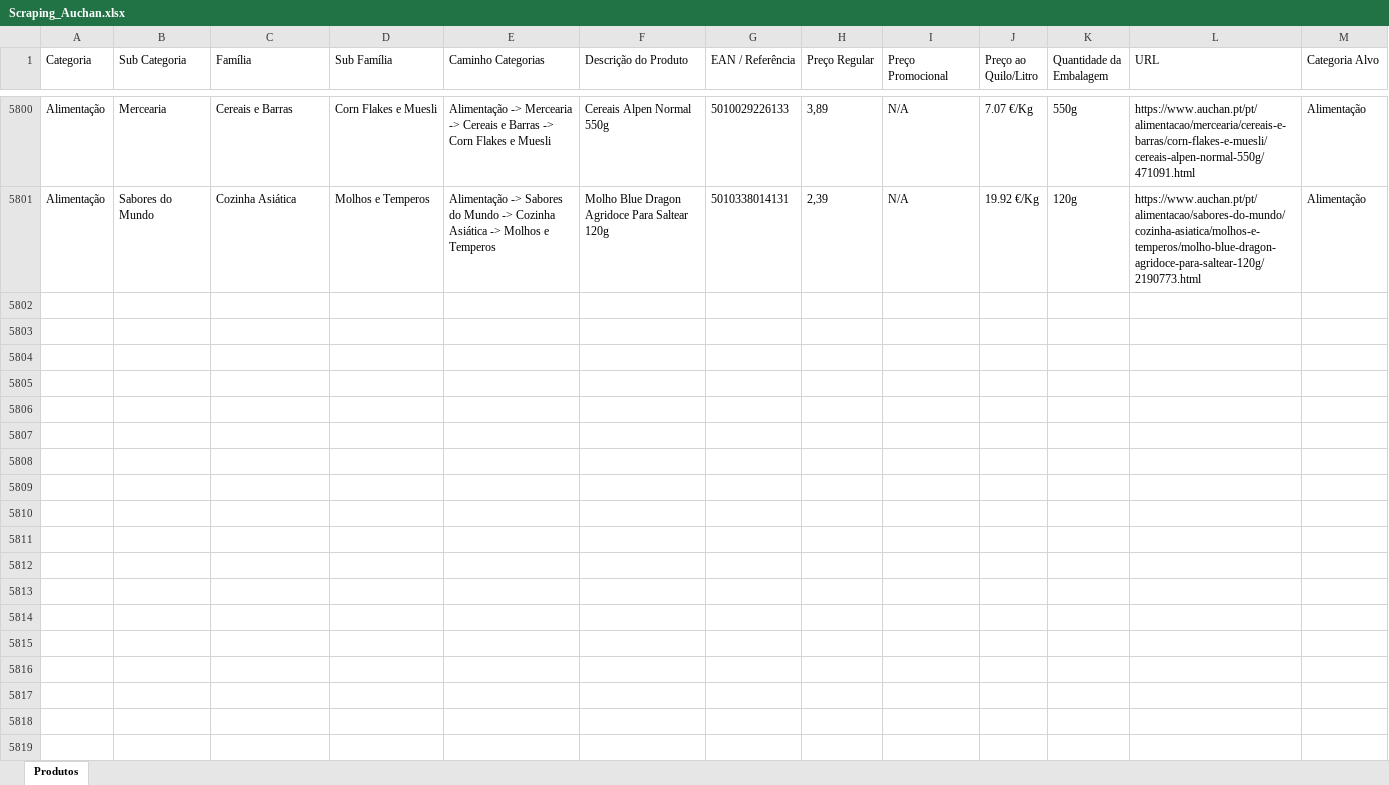
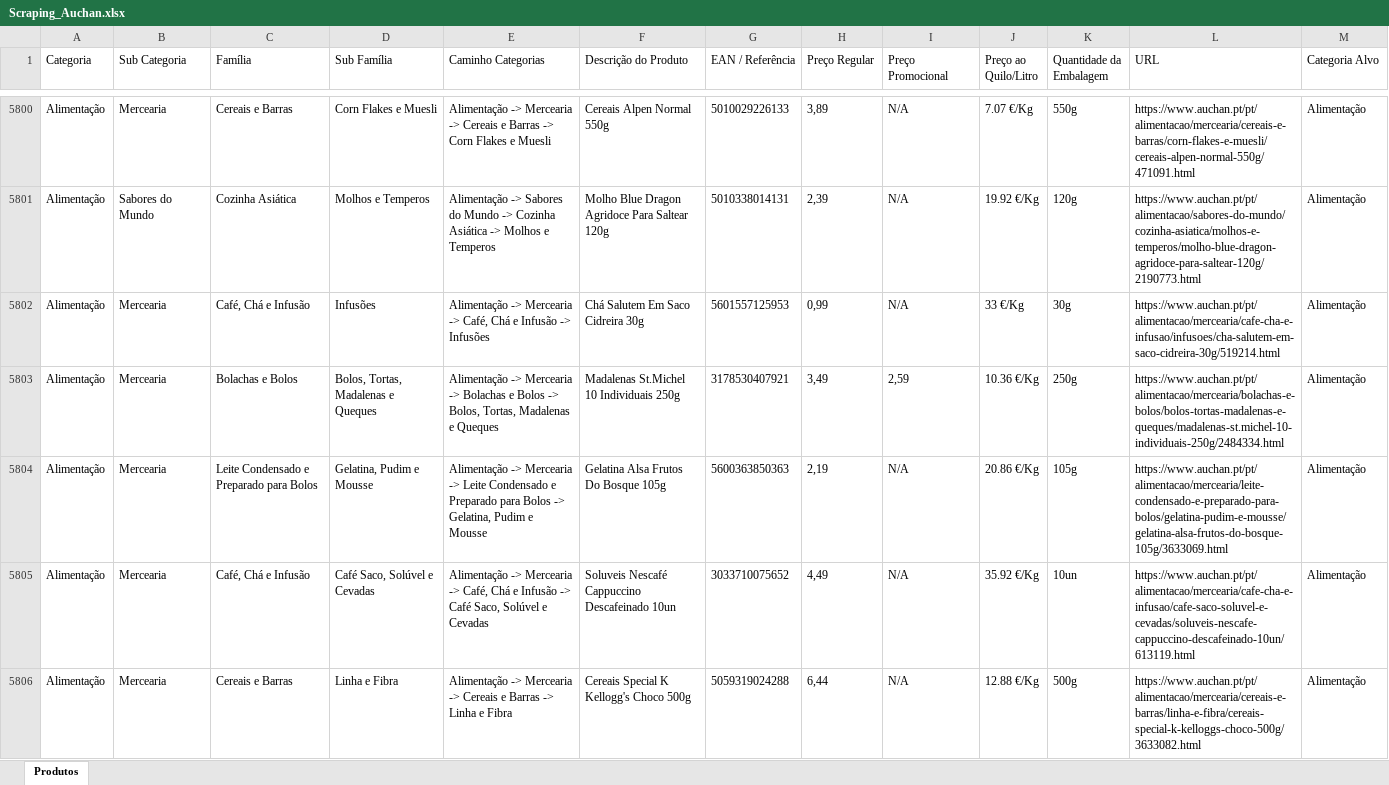
Before and after one commit to Holiday090/teste01, an Excel workbook: Scraping_Auchan.xlsx, sheet Produtos, drawn as a sheet; only a part is shown, gaps mark what is left out; values as stored, in another font and other column widths than the file's, no borders; the diff covers the shown part only; the diff names each change by its address in the sheet, - before the commit and + after, or states it on an @@ line.

```diff
--- a/Scraping_Auchan.xlsx (sheet Produtos)
+++ b/Scraping_Auchan.xlsx (sheet Produtos)
+row 5802: Alimentação | Mercearia | Café, Chá e Infusão | Infusões | Alimentação -> Mercearia -> Café, Chá e Infusão -> Infusões | Chá Salutem Em Saco Cidreira 30g | 5601557125953 | 0,99 | N/A | 33 €/Kg | 30g | https://www.auchan.pt/pt/alimentacao/mercearia/cafe-cha-e-infusao/infusoes/cha-salutem-em-saco-cidreira-30g/519214.html | Alimentação
+row 5803: Alimentação | Mercearia | Bolachas e Bolos | Bolos, Tortas, Madalenas e Queques | Alimentação -> Mercearia -> Bolachas e Bolos -> Bolos, Tortas, Madalenas e Queques | Madalenas St.Michel 10 Individuais 250g | 3178530407921 | 3,49 | 2,59 | 10.36 €/Kg | 250g | https://www.auchan.pt/pt/alimentacao/mercearia/bolachas-e-bolos/bolos-tortas-madalenas-e-queques/madalenas-st.michel-10-individuais-250g/2484334.html | Alimentação
+row 5804: Alimentação | Mercearia | Leite Condensado e Preparado para Bolos | Gelatina, Pudim e Mousse | Alimentação -> Mercearia -> Leite Condensado e Preparado para Bolos -> Gelatina, Pudim e Mousse | Gelatina Alsa Frutos Do Bosque 105g | 5600363850363 | 2,19 | N/A | 20.86 €/Kg | 105g | https://www.auchan.pt/pt/alimentacao/mercearia/leite-condensado-e-preparado-para-bolos/gelatina-pudim-e-mousse/gelatina-alsa-frutos-do-bosque-105g/3633069.html | Alimentação
+row 5805: Alimentação | Mercearia | Café, Chá e Infusão | Café Saco, Solúvel e Cevadas | Alimentação -> Mercearia -> Café, Chá e Infusão -> Café Saco, Solúvel e Cevadas | Soluveis Nescafé Cappuccino Descafeinado 10un | 3033710075652 | 4,49 | N/A | 35.92 €/Kg | 10un | https://www.auchan.pt/pt/alimentacao/mercearia/cafe-cha-e-infusao/cafe-saco-soluvel-e-cevadas/soluveis-nescafe-cappuccino-descafeinado-10un/613119.html | Alimentação
+row 5806: Alimentação | Mercearia | Cereais e Barras | Linha e Fibra | Alimentação -> Mercearia -> Cereais e Barras -> Linha e Fibra | Cereais Special K Kellogg's Choco 500g | 5059319024288 | 6,44 | N/A | 12.88 €/Kg | 500g | https://www.auchan.pt/pt/alimentacao/mercearia/cereais-e-barras/linha-e-fibra/cereais-special-k-kelloggs-choco-500g/3633082.html | Alimentação
```
Also changed, not shown: 95 added rows elsewhere in this sheet, 1 other file.
